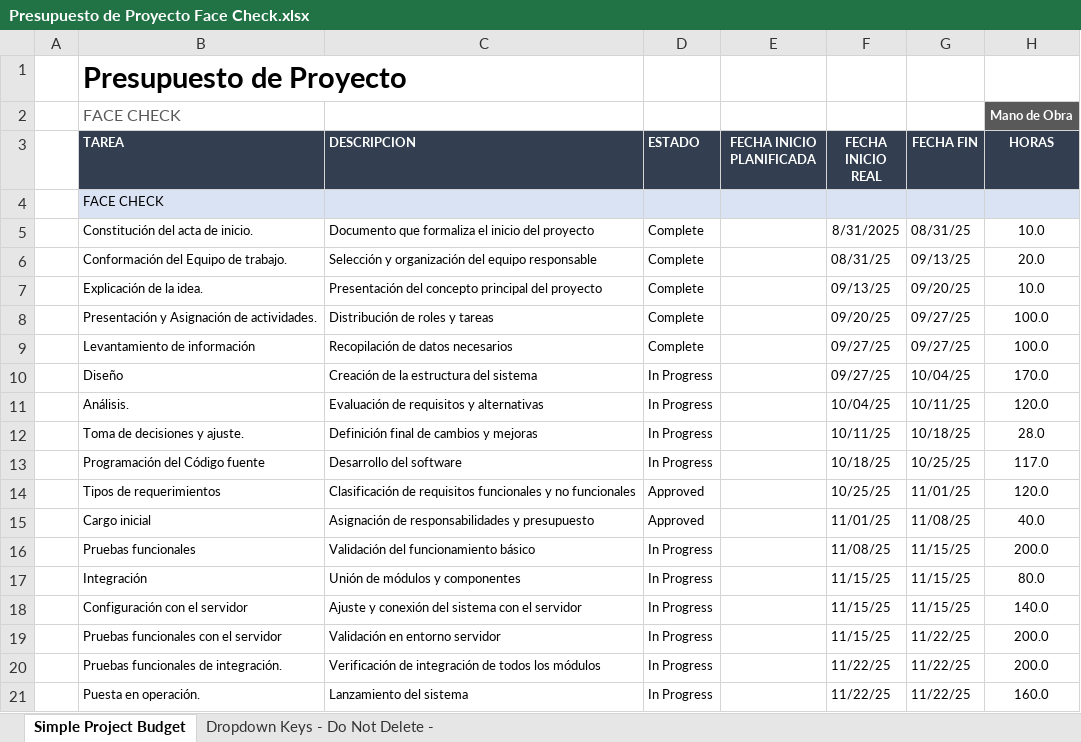
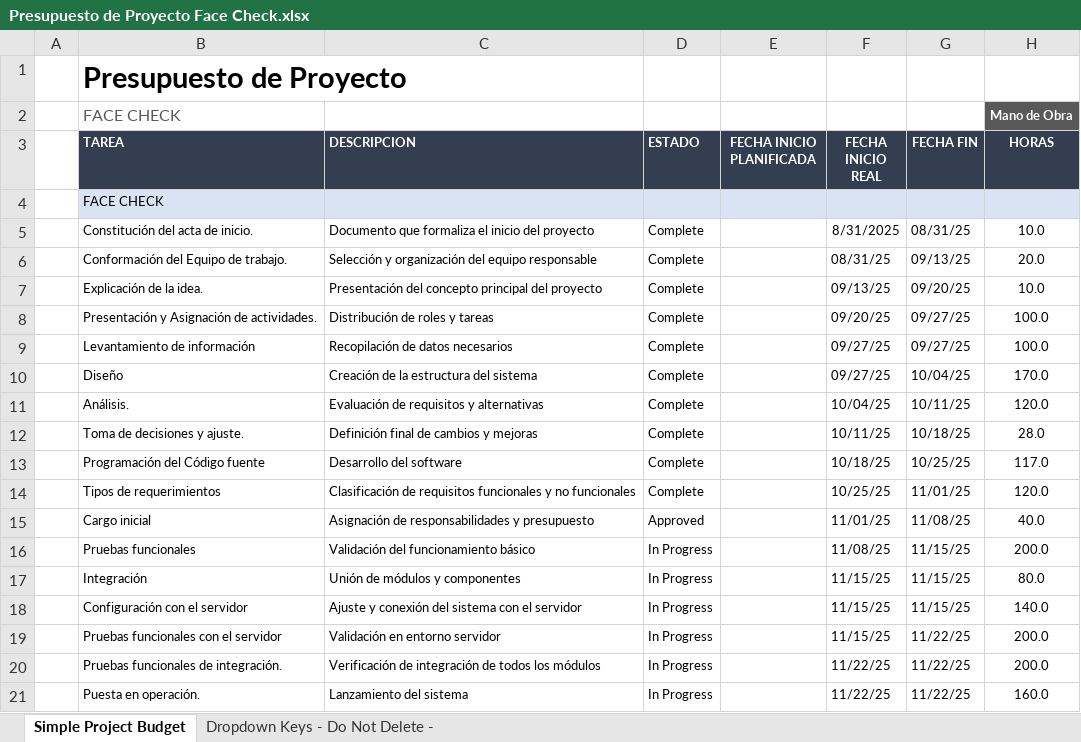
Before and after one commit to vapcorzo01/Face-check, an Excel workbook: Presupuesto de Proyecto Face Check.xlsx, sheet Simple Project Budget, drawn as a sheet; only a part is shown; values as stored, in another font and other column widths than the file's, no borders; conditional formats not drawn; the diff names each change by its address in the sheet, - before the commit and + after, or states it on an @@ line.

```diff
--- a/Presupuesto de Proyecto Face Check.xlsx (sheet Simple Project Budget)
+++ b/Presupuesto de Proyecto Face Check.xlsx (sheet Simple Project Budget)
-D10:D13 (ESTADO): In Progress
+D10:D13 (ESTADO): Complete
-D14 (ESTADO): Approved
+D14 (ESTADO): Complete
```
Also changed, not shown: Planeacion cronograma proyecto (2).xlsx.
